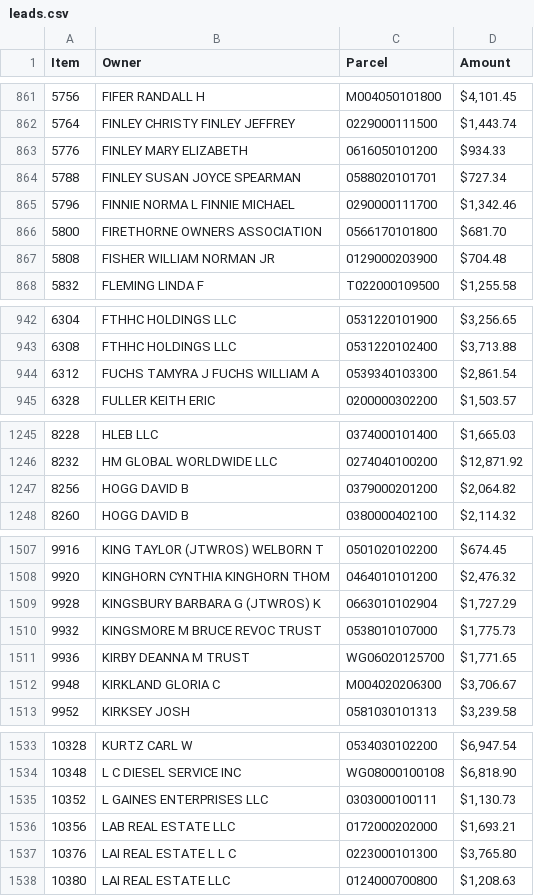
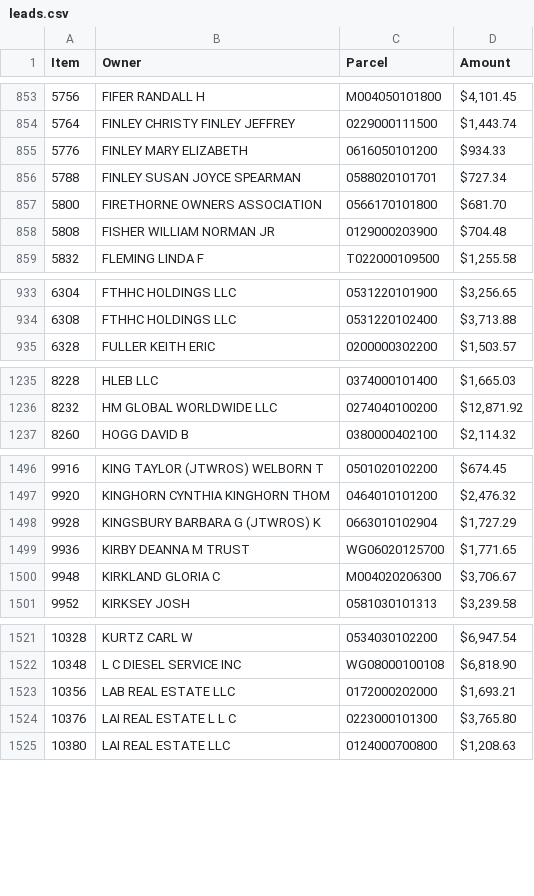
Before and after one commit to Bensta1/greenville-sc-lead-scraper, a CSV file: leads.csv, drawn as a sheet; only a part is shown, gaps mark what is left out; the diff covers the shown part only; the diff names each change by its address in the sheet, - before the commit and + after, or states it on an @@ line.

```diff
--- a/leads.csv
+++ b/leads.csv
-row 865: 5796 | FINNIE NORMA L FINNIE MICHAEL | 0290000111700 | $1,342.46
-row 944: 6312 | FUCHS TAMYRA J FUCHS WILLIAM A | 0539340103300 | $2,861.54
-row 1247: 8256 | HOGG DAVID B | 0379000201200 | $2,064.82
-row 1510: 9932 | KINGSMORE M BRUCE REVOC TRUST | 0538010107000 | $1,775.73
-row 1535: 10352 | L GAINES ENTERPRISES LLC | 0303000100111 | $1,130.73
```
Also changed, not shown: 17 removed rows elsewhere in this file, 2 other files.
